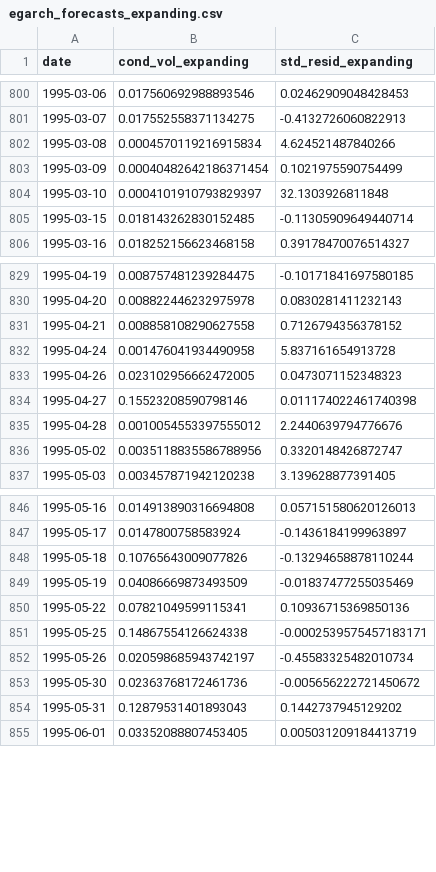
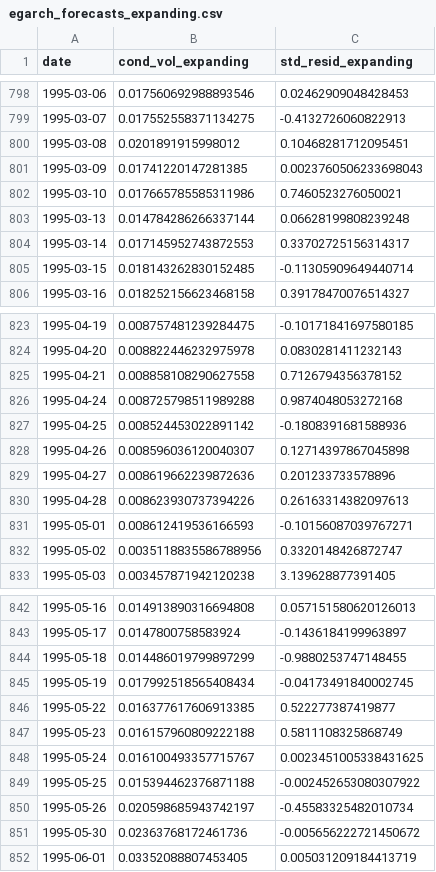
Before and after one commit to alexjjones27/crypto_trading, a CSV file: data/processed/egarch_forecasts_expanding.csv, drawn as a sheet; only a part is shown, gaps mark what is left out; the diff covers the shown part only.

```diff
--- a/data/processed/egarch_forecasts_expanding.csv
+++ b/data/processed/egarch_forecasts_expanding.csv
@@ -801,5 +799,7 @@ date,cond_vol_expanding,std_resid_expanding
 1995-03-07,0.017552558371134275,-0.4132726060822913
-1995-03-08,0.0004570119216915834,4.624521487840266
-1995-03-09,0.00040482642186371454,0.1021975590754499
-1995-03-10,0.0004101910793829397,32.1303926811848
+1995-03-08,0.0201891915998012,0.10468281712095451
+1995-03-09,0.01741220147281385,0.0023760506233698043
+1995-03-10,0.017665785585311986,0.7460523276050021
+1995-03-13,0.014784286266337144,0.06628199808239248
+1995-03-14,0.017145952743872553,0.33702725156314317
 1995-03-15,0.018143262830152485,-0.11305909649440714
@@ -831,6 +825,8 @@ date,cond_vol_expanding,std_resid_expanding
 1995-04-21,0.008858108290627558,0.7126794356378152
-1995-04-24,0.001476041934490958,5.837161654913728
-1995-04-26,0.023102956662472005,0.0473071152348323
-1995-04-27,0.15523208590798146,0.011174022461740398
-1995-04-28,0.0010054553397555012,2.2440639794776676
+1995-04-24,0.008725798511989288,0.9874048053272168
+1995-04-25,0.008524453022891142,-0.1808391681588936
+1995-04-26,0.008596036120040307,0.12714397867045898
+1995-04-27,0.008619662239872636,0.201233733578896
+1995-04-28,0.008623930737394226,0.26163314382097613
+1995-05-01,0.008612419536166593,-0.10156087039767271
 1995-05-02,0.0035118835586788956,0.3320148426872747
@@ -847,9 +843,10 @@ date,cond_vol_expanding,std_resid_expanding
 1995-05-17,0.0147800758583924,-0.1436184199963897
-1995-05-18,0.10765643009077826,-0.13294658878110244
-1995-05-19,0.04086669873493509,-0.01837477255035469
-1995-05-22,0.07821049599115341,0.10936715369850136
-1995-05-25,0.14867554126624338,-0.0002539575457183171
+1995-05-18,0.014486019799897299,-0.9880253747148455
+1995-05-19,0.017992518565408434,-0.04173491840002745
+1995-05-22,0.016377617606913385,0.522277387419877
+1995-05-23,0.016157960809222188,0.5811108325868749
+1995-05-24,0.016100493357715767,0.0023451005338431625
+1995-05-25,0.015394462376871188,-0.002452653080307922
 1995-05-26,0.020598685943742197,-0.45583325482010734
 1995-05-30,0.02363768172461736,-0.005656222721450672
-1995-05-31,0.12879531401893043,0.1442737945129202
 1995-06-01,0.03352088807453405,0.005031209184413719
```
Also changed, not shown: 1 added row, 9 removed rows and 104 edited cells elsewhere in this file, data/processed/egarch_forecasts_rolling.csv, 3 other files.
